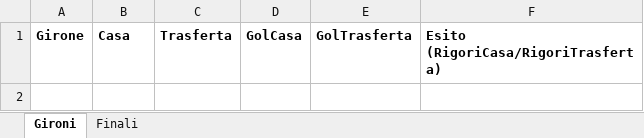
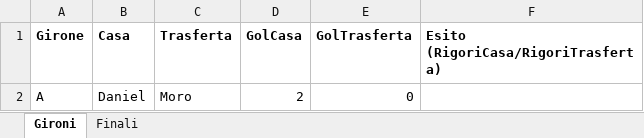
Before and after one commit to Danielm222/12orebosaro, an Excel workbook: risultati.xlsx, sheet Gironi, drawn as a sheet; values as stored, in another font and other column widths than the file's, no borders; the diff names each change by its address in the sheet, - before the commit and + after, or states it on an @@ line.

Commit message:
risultati

```diff
--- a/risultati.xlsx (sheet Gironi)
+++ b/risultati.xlsx (sheet Gironi)
+row 2: A | Daniel | Moro | 2 | 0
```
Also changed, not shown: 1 other file.
